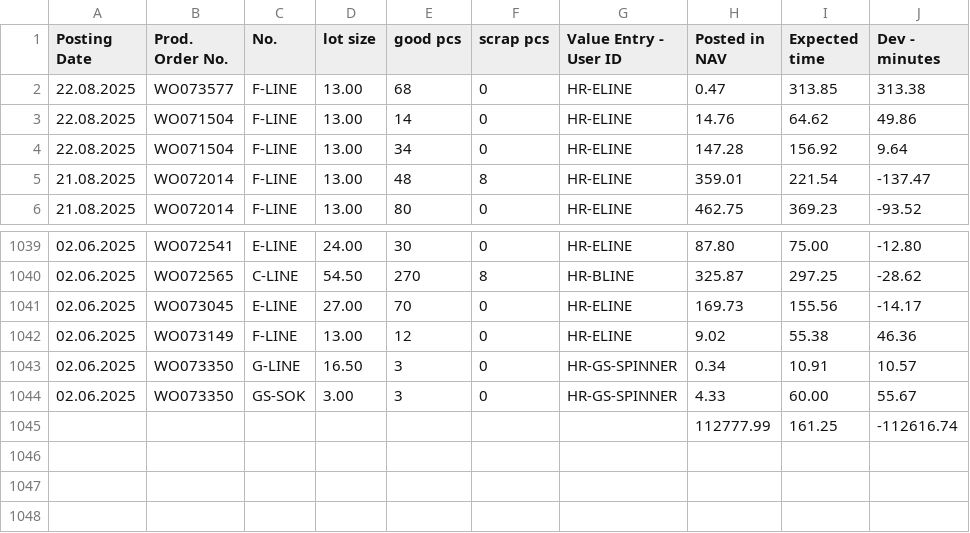
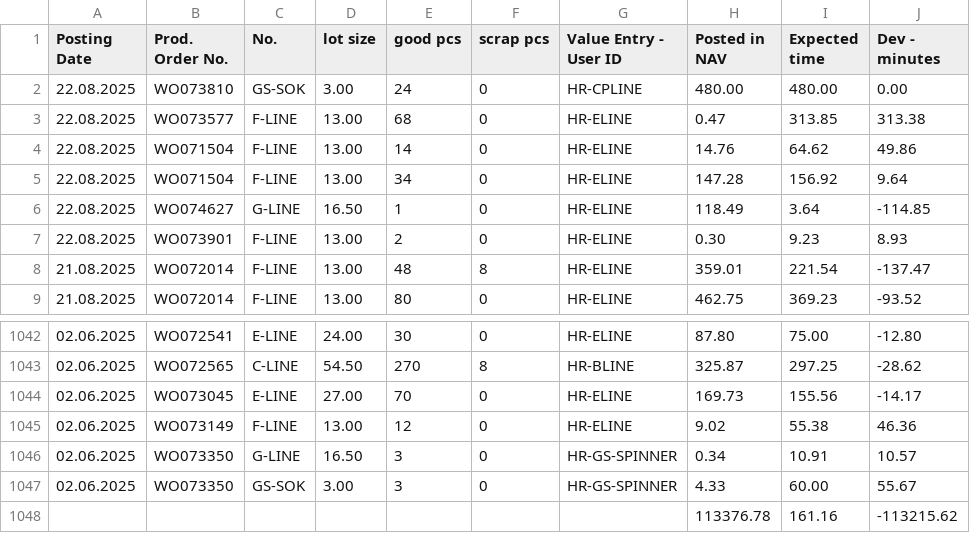
Before and after one commit to c4k120/testing, a CSV file: capacity2.csv, drawn as a sheet; only a part is shown, gaps mark what is left out; removed rows and columns are numbered as before the commit, all else as after; the diff names each change by its address in the sheet, - before the commit and + after, or states it on an @@ line.

```diff
--- a/capacity2.csv
+++ b/capacity2.csv
+row 2: 22.08.2025 | WO073810 | GS-SOK | 3.00 | 24 | 0 | HR-CPLINE | 480.00 | 480.00 | 0.00
+row 6: 22.08.2025 | WO074627 | G-LINE | 16.50 | 1 | 0 | HR-ELINE | 118.49 | 3.64 | -114.85
+row 7: 22.08.2025 | WO073901 | F-LINE | 13.00 | 2 | 0 | HR-ELINE | 0.30 | 9.23 | 8.93
-row 1045:  |  |  |  |  |  |  | 112777.99 | 161.25 | -112616.74
+row 1048:  |  |  |  |  |  |  | 113376.78 | 161.16 | -113215.62
```
Also changed, not shown: orderbook2.csv.
